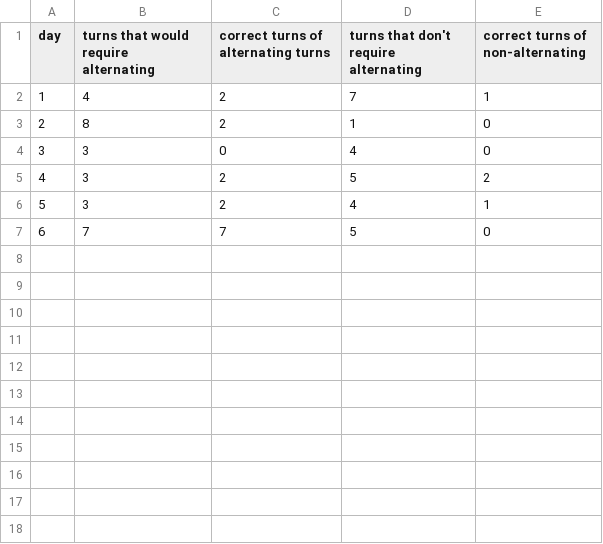
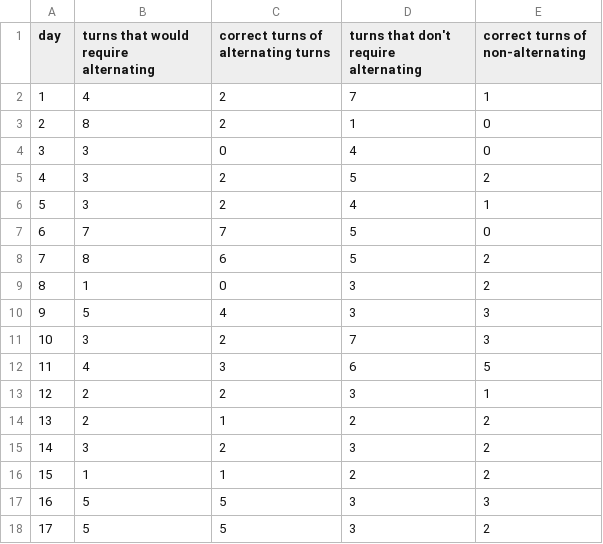
Before and after one commit to hsw28/data, a CSV file: rat2alt.csv, drawn as a sheet.

```diff
--- a/rat2alt.csv
+++ b/rat2alt.csv
@@ -7 +7,12 @@ day, turns that would require alternating, correct turns of alternating turns, t
 6, 7, 7, 5, 0
+7, 8, 6, 5, 2
+8, 1, 0, 3, 2
+9, 5, 4, 3, 3
+10, 3, 2, 7, 3
+11, 4, 3, 6, 5
+12, 2, 2, 3, 1
+13, 2, 1, 2, 2
+14, 3, 2, 3, 2
+15, 1, 1, 2, 2
+16, 5, 5, 3, 3
+17, 5, 5, 3, 2
```
Also changed, not shown: rat1alt.csv, 2 other files.
